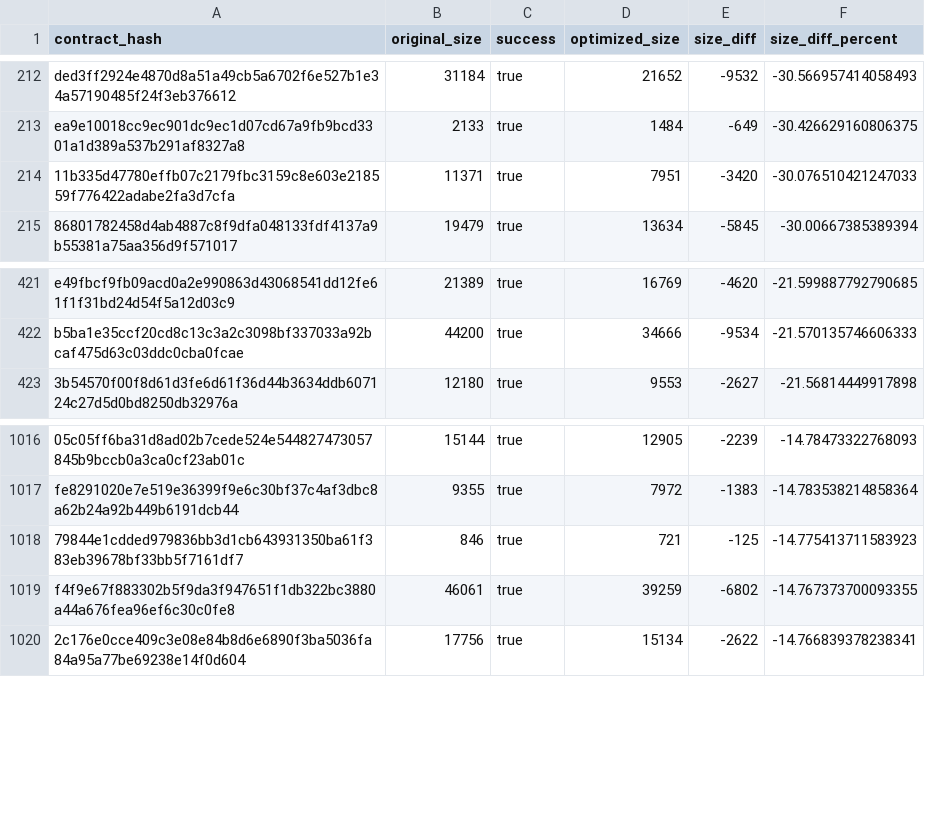
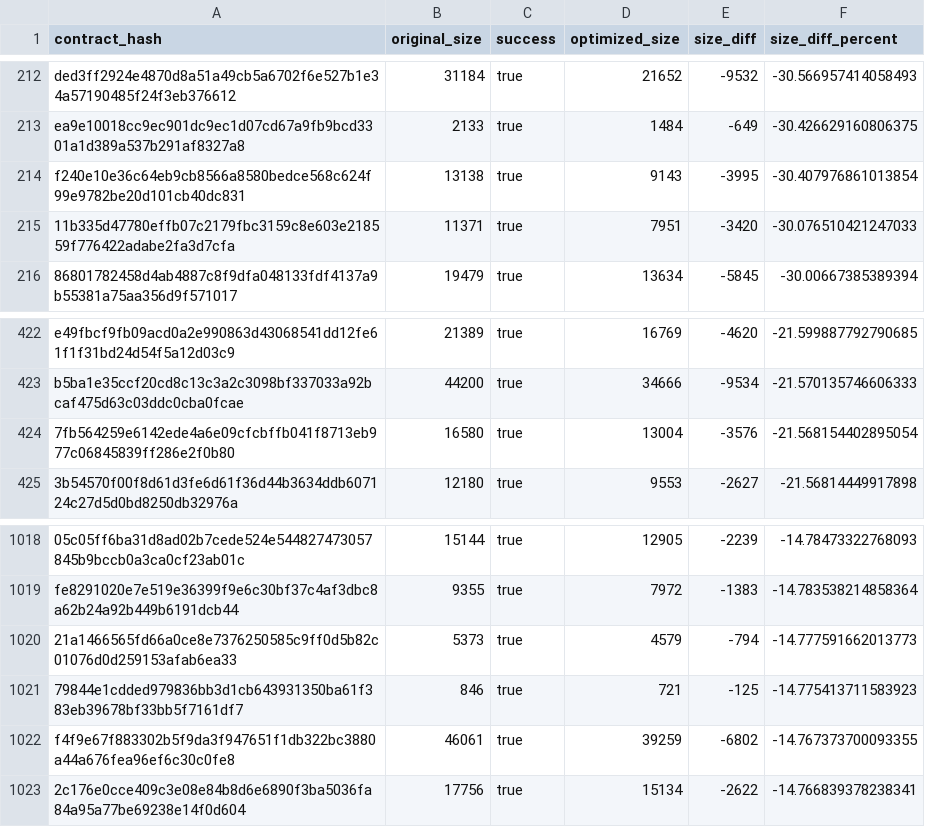
Before and after one commit to stellar-experimental/contract-wasms, a CSV file: analysis/optimize.csv, drawn as a sheet; only a part is shown, gaps mark what is left out; the diff names each change by its address in the sheet, - before the commit and + after, or states it on an @@ line.

```diff
--- a/analysis/optimize.csv
+++ b/analysis/optimize.csv
+row 214: f240e10e36c64eb9cb8566a8580bedce568c624f99e9782be20d101cb40dc831 | 13138 | true | 9143 | -3995 | -30.407976861013854
+row 424: 7fb564259e6142ede4a6e09cfcbffb041f8713eb977c06845839ff286e2f0b80 | 16580 | true | 13004 | -3576 | -21.568154402895054
+row 1020: 21a1466565fd66a0ce8e7376250585c9ff0d5b82c01076d0d259153afab6ea33 | 5373 | true | 4579 | -794 | -14.777591662013773
```
Also changed, not shown: analysis/count_instances_per_wasm.csv, analysis/dupe-code.csv, 35 other files.
